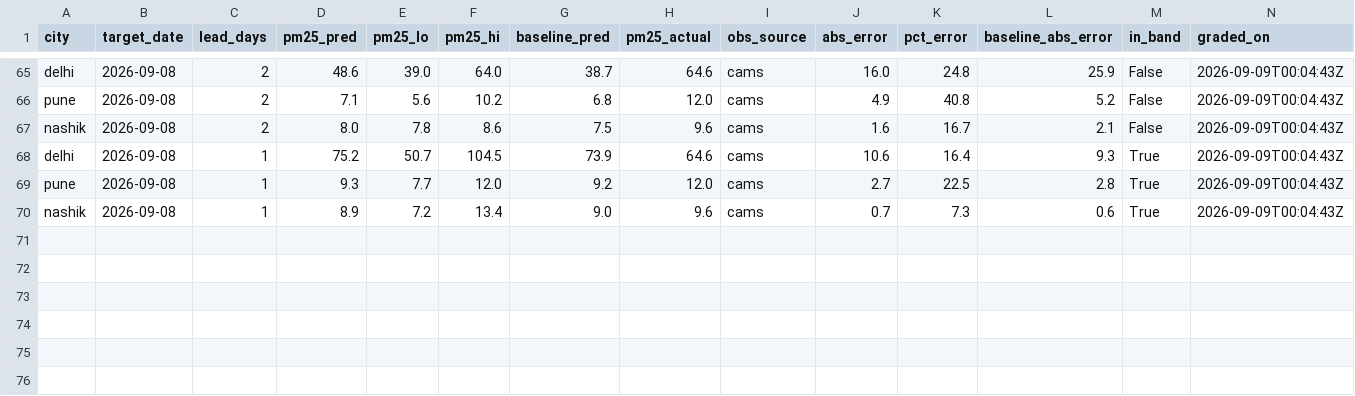
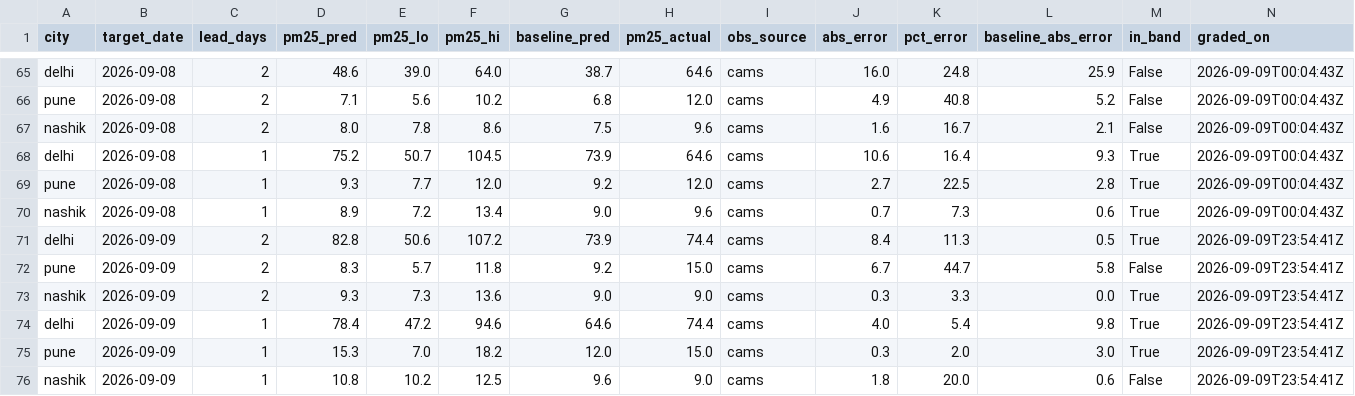
Before and after one commit to shamathakur77/vayu, a CSV file: data/scores/scores.csv, drawn as a sheet; only a part is shown, gaps mark what is left out; the diff names each change by its address in the sheet, - before the commit and + after, or states it on an @@ line.

```diff
--- a/data/scores/scores.csv
+++ b/data/scores/scores.csv
+row 71: delhi | 2026-09-09 | 2 | 82.8 | 50.6 | 107.2 | 73.9 | 74.4 | cams | 8.4 | 11.3 | 0.5 | True | 2026-09-09T23:54:41Z
+row 72: pune | 2026-09-09 | 2 | 8.3 | 5.7 | 11.8 | 9.2 | 15.0 | cams | 6.7 | 44.7 | 5.8 | False | 2026-09-09T23:54:41Z
+row 73: nashik | 2026-09-09 | 2 | 9.3 | 7.3 | 13.6 | 9.0 | 9.0 | cams | 0.3 | 3.3 | 0.0 | True | 2026-09-09T23:54:41Z
+row 74: delhi | 2026-09-09 | 1 | 78.4 | 47.2 | 94.6 | 64.6 | 74.4 | cams | 4.0 | 5.4 | 9.8 | True | 2026-09-09T23:54:41Z
+row 75: pune | 2026-09-09 | 1 | 15.3 | 7.0 | 18.2 | 12.0 | 15.0 | cams | 0.3 | 2.0 | 3.0 | True | 2026-09-09T23:54:41Z
+row 76: nashik | 2026-09-09 | 1 | 10.8 | 10.2 | 12.5 | 9.6 | 9.0 | cams | 1.8 | 20.0 | 0.6 | False | 2026-09-09T23:54:41Z
```
Also changed, not shown: data/observations/bengaluru.csv, data/observations/delhi.csv, 12 other files.
